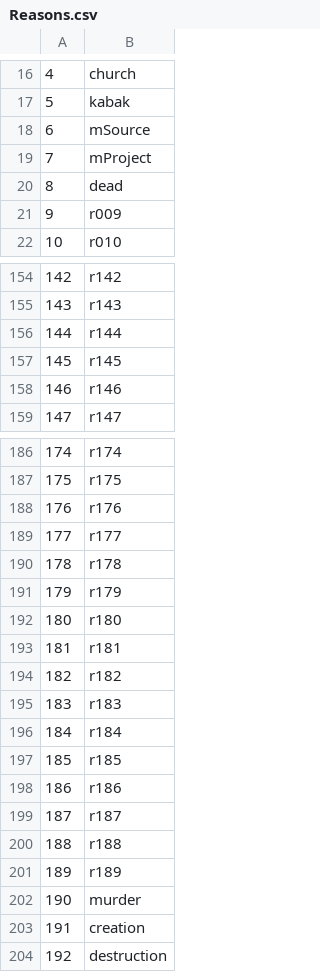
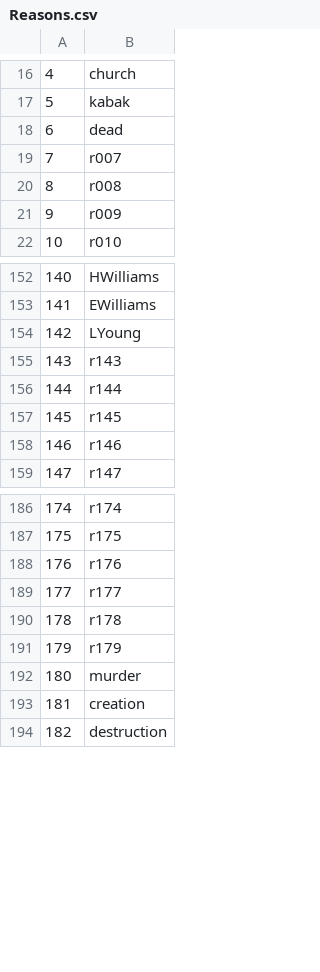
Before and after one commit to Kreyl/armlet, a CSV file: MusicProcessor/Reasons.csv, drawn as a sheet; only a part is shown, gaps mark what is left out; removed rows and columns are numbered as before the commit, all else as after; the diff covers the shown part only; the diff names each change by its address in the sheet, - before the commit and + after, or states it on an @@ line.

```diff
--- a/MusicProcessor/Reasons.csv
+++ b/MusicProcessor/Reasons.csv
@@ column A renumbered from row 10 down @@
@@ row 18 moved to row 202: 190 @@
@@ row 19 moved to row 203: 191 @@
+row 19: 7 | r007
+row 20: 8 | r008
-B152: r142
+B152: HWilliams
@@ row 127 moved to row 153: 141 @@
@@ row 136 moved to row 154: 142 @@
-row 192: 180 | r180
-row 193: 181 | r181
-row 194: 182 | r182
-row 195: 183 | r183
-row 196: 184 | r184
-row 197: 185 | r185
-row 198: 186 | r186
-row 199: 187 | r187
-row 200: 188 | r188
-row 201: 189 | r189
```
Also changed, not shown: 10 added rows, 1 removed row, 31 moved rows and 3 edited cells elsewhere in this file, MusicProcessor/Intentions.csv, MusicProcessor/Locations.csv, 3 other files.
